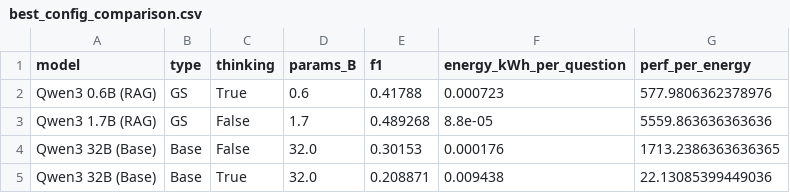
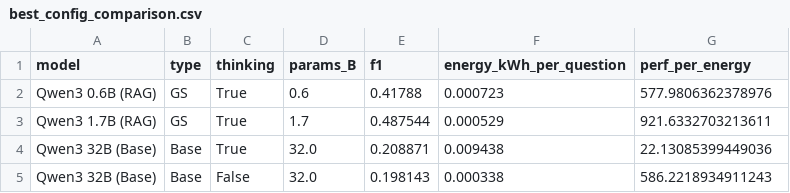
Before and after one commit to VeiledTee/LMPowerConsuption, a CSV file: src/best_config_comparison.csv, drawn as a sheet.

```diff
--- a/src/best_config_comparison.csv
+++ b/src/best_config_comparison.csv
@@ -2,4 +2,4 @@ model,type,thinking,params_B,f1,energy_kWh_per_question,perf_per_energy
 Qwen3 0.6B (RAG),GS,True,0.6,0.41788,0.000723,577.9806362378976
-Qwen3 1.7B (RAG),GS,False,1.7,0.489268,8.8e-05,5559.863636363636
-Qwen3 32B (Base),Base,False,32.0,0.30153,0.000176,1713.2386363636365
+Qwen3 1.7B (RAG),GS,True,1.7,0.487544,0.000529,921.6332703213611
 Qwen3 32B (Base),Base,True,32.0,0.208871,0.009438,22.13085399449036
+Qwen3 32B (Base),Base,False,32.0,0.198143,0.000338,586.2218934911243
```
Also changed, not shown: 1 other file.
